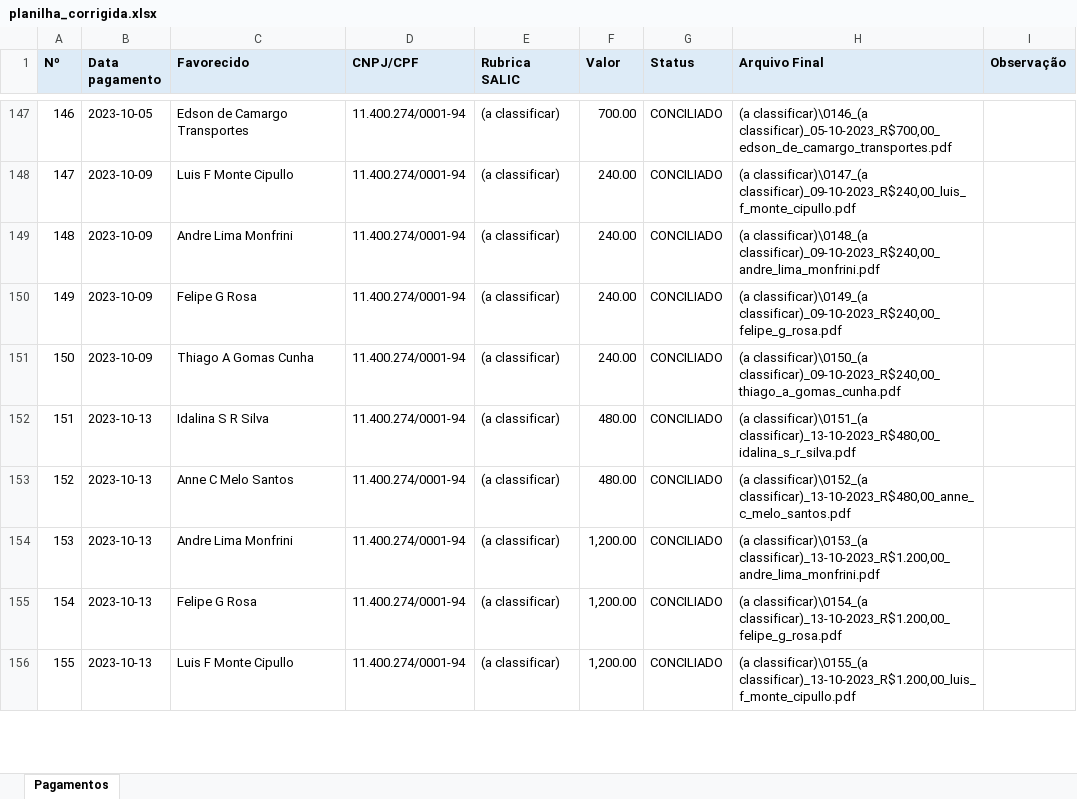
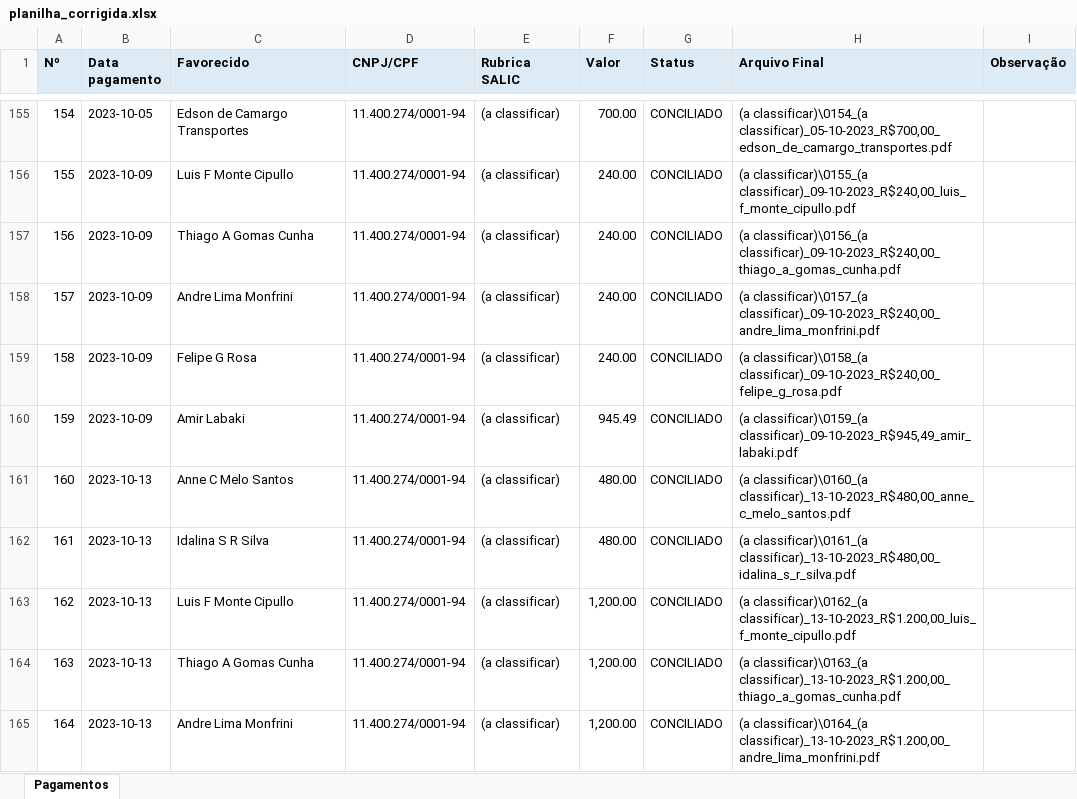
Before and after one commit to nefferwisley/rouanet-concilia-app, an Excel workbook: saida/planilha/planilha_corrigida.xlsx, sheet Pagamentos, drawn as a sheet; only a part is shown, gaps mark what is left out; values as stored, in another font and other column widths than the file's, no borders; addresses are those after the commit; the diff covers the shown part only; the diff names each change by its address in the sheet, - before the commit and + after, or states it on an @@ line.

```diff
--- a/saida/planilha/planilha_corrigida.xlsx (sheet Pagamentos)
+++ b/saida/planilha/planilha_corrigida.xlsx (sheet Pagamentos)
@@ column A (Nº) renumbered between rows 147 and 181 @@
-H155 (Arquivo Final): (a classificar)\0146_(a classificar)_05-10-2023_R$700,00_edson_de_camargo_transportes.pdf
+H155 (Arquivo Final): (a classificar)\0154_(a classificar)_05-10-2023_R$700,00_edson_de_camargo_transportes.pdf
-H156 (Arquivo Final): (a classificar)\0147_(a classificar)_09-10-2023_R$240,00_luis_f_monte_cipullo.pdf
+H156 (Arquivo Final): (a classificar)\0155_(a classificar)_09-10-2023_R$240,00_luis_f_monte_cipullo.pdf
+row 157: 156 | 2023-10-09 | Thiago A Gomas Cunha | 11.400.274/0001-94 | (a classificar) | 240.00 | CONCILIADO | (a classificar)\0156_(a classificar)_09-10-2023_R$240,00_thiago_a_gomas_cunha.pdf
-H158 (Arquivo Final): (a classificar)\0148_(a classificar)_09-10-2023_R$240,00_andre_lima_monfrini.pdf
+H158 (Arquivo Final): (a classificar)\0157_(a classificar)_09-10-2023_R$240,00_andre_lima_monfrini.pdf
-H159 (Arquivo Final): (a classificar)\0149_(a classificar)_09-10-2023_R$240,00_felipe_g_rosa.pdf
+H159 (Arquivo Final): (a classificar)\0158_(a classificar)_09-10-2023_R$240,00_felipe_g_rosa.pdf
-C160 (Favorecido): Thiago A Gomas Cunha
+C160 (Favorecido): Amir Labaki
-F160 (Valor): 240.00
+F160 (Valor): 945.49
-H160 (Arquivo Final): (a classificar)\0150_(a classificar)_09-10-2023_R$240,00_thiago_a_gomas_cunha.pdf
+H160 (Arquivo Final): (a classificar)\0159_(a classificar)_09-10-2023_R$945,49_amir_labaki.pdf
-C161 (Favorecido): Idalina S R Silva
+C161 (Favorecido): Anne C Melo Santos
-H161 (Arquivo Final): (a classificar)\0151_(a classificar)_13-10-2023_R$480,00_idalina_s_r_silva.pdf
+H161 (Arquivo Final): (a classificar)\0160_(a classificar)_13-10-2023_R$480,00_anne_c_melo_santos.pdf
-C162 (Favorecido): Anne C Melo Santos
+C162 (Favorecido): Idalina S R Silva
-H162 (Arquivo Final): (a classificar)\0152_(a classificar)_13-10-2023_R$480,00_anne_c_melo_santos.pdf
+H162 (Arquivo Final): (a classificar)\0161_(a classificar)_13-10-2023_R$480,00_idalina_s_r_silva.pdf
-C163 (Favorecido): Andre Lima Monfrini
+C163 (Favorecido): Luis F Monte Cipullo
-H163 (Arquivo Final): (a classificar)\0153_(a classificar)_13-10-2023_R$1.200,00_andre_lima_monfrini.pdf
+H163 (Arquivo Final): (a classificar)\0162_(a classificar)_13-10-2023_R$1.200,00_luis_f_monte_cipullo.pdf
-C164 (Favorecido): Felipe G Rosa
+C164 (Favorecido): Thiago A Gomas Cunha
-H164 (Arquivo Final): (a classificar)\0154_(a classificar)_13-10-2023_R$1.200,00_felipe_g_rosa.pdf
+H164 (Arquivo Final): (a classificar)\0163_(a classificar)_13-10-2023_R$1.200,00_thiago_a_gomas_cunha.pdf
-C165 (Favorecido): Luis F Monte Cipullo
+C165 (Favorecido): Andre Lima Monfrini
-H165 (Arquivo Final): (a classificar)\0155_(a classificar)_13-10-2023_R$1.200,00_luis_f_monte_cipullo.pdf
+H165 (Arquivo Final): (a classificar)\0164_(a classificar)_13-10-2023_R$1.200,00_andre_lima_monfrini.pdf
```
Also changed, not shown: 15 added rows, 29 removed rows and 38 edited cells elsewhere in this sheet, 50 other files.
